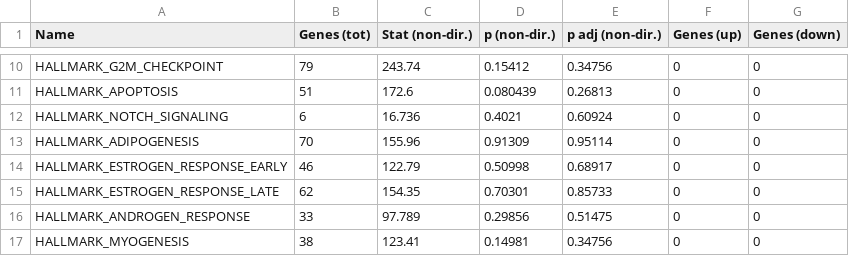
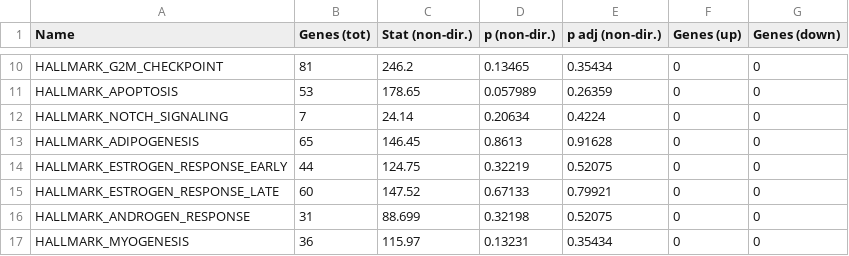
Before and after one commit to jbloomlab/flu_single_cell, a TSV file: paper/figures/p_pathway_enrichment.tsv, drawn as a sheet; only a part is shown, gaps mark what is left out; the diff covers the shown part only; the diff names each change by its address in the sheet, - before the commit and + after, or states it on an @@ line.

```diff
--- a/paper/figures/p_pathway_enrichment.tsv
+++ b/paper/figures/p_pathway_enrichment.tsv
-B10 (Genes (tot)): 79
+B10 (Genes (tot)): 81
-C10 (Stat (non-dir.)): 243.74
+C10 (Stat (non-dir.)): 246.2
-D10 (p (non-dir.)): 0.15412
+D10 (p (non-dir.)): 0.13465
-E10 (p adj (non-dir.)): 0.34756
+E10 (p adj (non-dir.)): 0.35434
-B11 (Genes (tot)): 51
+B11 (Genes (tot)): 53
-C11 (Stat (non-dir.)): 172.6
+C11 (Stat (non-dir.)): 178.65
-D11 (p (non-dir.)): 0.080439
+D11 (p (non-dir.)): 0.057989
-E11 (p adj (non-dir.)): 0.26813
+E11 (p adj (non-dir.)): 0.26359
-B12 (Genes (tot)): 6
+B12 (Genes (tot)): 7
-C12 (Stat (non-dir.)): 16.736
+C12 (Stat (non-dir.)): 24.14
-D12 (p (non-dir.)): 0.4021
+D12 (p (non-dir.)): 0.20634
-E12 (p adj (non-dir.)): 0.60924
+E12 (p adj (non-dir.)): 0.4224
-B13 (Genes (tot)): 70
+B13 (Genes (tot)): 65
-C13 (Stat (non-dir.)): 155.96
+C13 (Stat (non-dir.)): 146.45
-D13 (p (non-dir.)): 0.91309
+D13 (p (non-dir.)): 0.8613
-E13 (p adj (non-dir.)): 0.95114
+E13 (p adj (non-dir.)): 0.91628
-B14 (Genes (tot)): 46
+B14 (Genes (tot)): 44
-C14 (Stat (non-dir.)): 122.79
+C14 (Stat (non-dir.)): 124.75
-D14 (p (non-dir.)): 0.50998
+D14 (p (non-dir.)): 0.32219
-E14 (p adj (non-dir.)): 0.68917
+E14 (p adj (non-dir.)): 0.52075
-B15 (Genes (tot)): 62
+B15 (Genes (tot)): 60
-C15 (Stat (non-dir.)): 154.35
+C15 (Stat (non-dir.)): 147.52
-D15 (p (non-dir.)): 0.70301
+D15 (p (non-dir.)): 0.67133
-E15 (p adj (non-dir.)): 0.85733
+E15 (p adj (non-dir.)): 0.79921
-B16 (Genes (tot)): 33
+B16 (Genes (tot)): 31
-C16 (Stat (non-dir.)): 97.789
+C16 (Stat (non-dir.)): 88.699
-D16 (p (non-dir.)): 0.29856
+D16 (p (non-dir.)): 0.32198
-E16 (p adj (non-dir.)): 0.51475
+E16 (p adj (non-dir.)): 0.52075
-B17 (Genes (tot)): 38
+B17 (Genes (tot)): 36
-C17 (Stat (non-dir.)): 123.41
+C17 (Stat (non-dir.)): 115.97
-D17 (p (non-dir.)): 0.14981
+D17 (p (non-dir.)): 0.13231
-E17 (p adj (non-dir.)): 0.34756
+E17 (p adj (non-dir.)): 0.35434
```
Also changed, not shown: 161 edited cells elsewhere in this file, paper/figures/p_coinfection.csv, paper/figures/p_sig_cellular_genes.csv, 11 other files.
